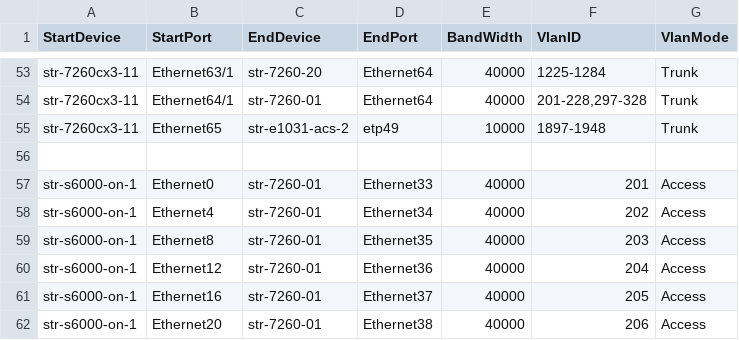
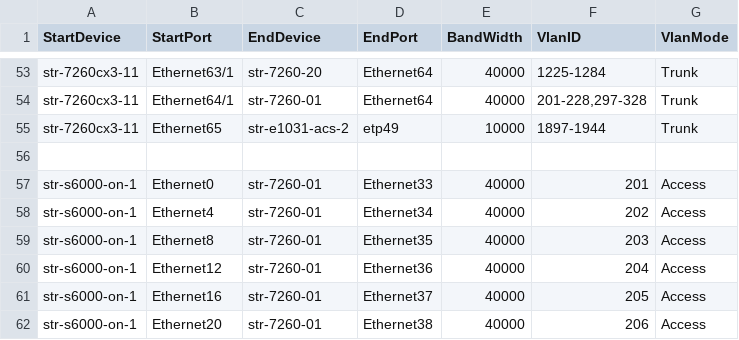
Before and after one commit to neethajohn/sonic-mgmt, a CSV file: ansible/files/sonic_str_links.csv, drawn as a sheet; only a part is shown, gaps mark what is left out.

Commit message:
Merged PR 1996264: Revert commit 4e7e1d40
Revert commit 4e7e1d40
https://msazure.visualstudio.com/One/_git/Networking-acs-sonic-mgmt/pullrequest/1990347?_a=files

```diff
--- a/ansible/files/sonic_str_links.csv
+++ b/ansible/files/sonic_str_links.csv
@@ -54,3 +54,3 @@ str-7260cx3-11,Ethernet63/1,str-7260-20,Ethernet64,40000,1225-1284,Trunk
 str-7260cx3-11,Ethernet64/1,str-7260-01,Ethernet64,40000,"201-228,297-328",Trunk
-str-7260cx3-11,Ethernet65,str-e1031-acs-2,etp49,10000,1897-1948,Trunk
+str-7260cx3-11,Ethernet65,str-e1031-acs-2,etp49,10000,1897-1944,Trunk
 
```
